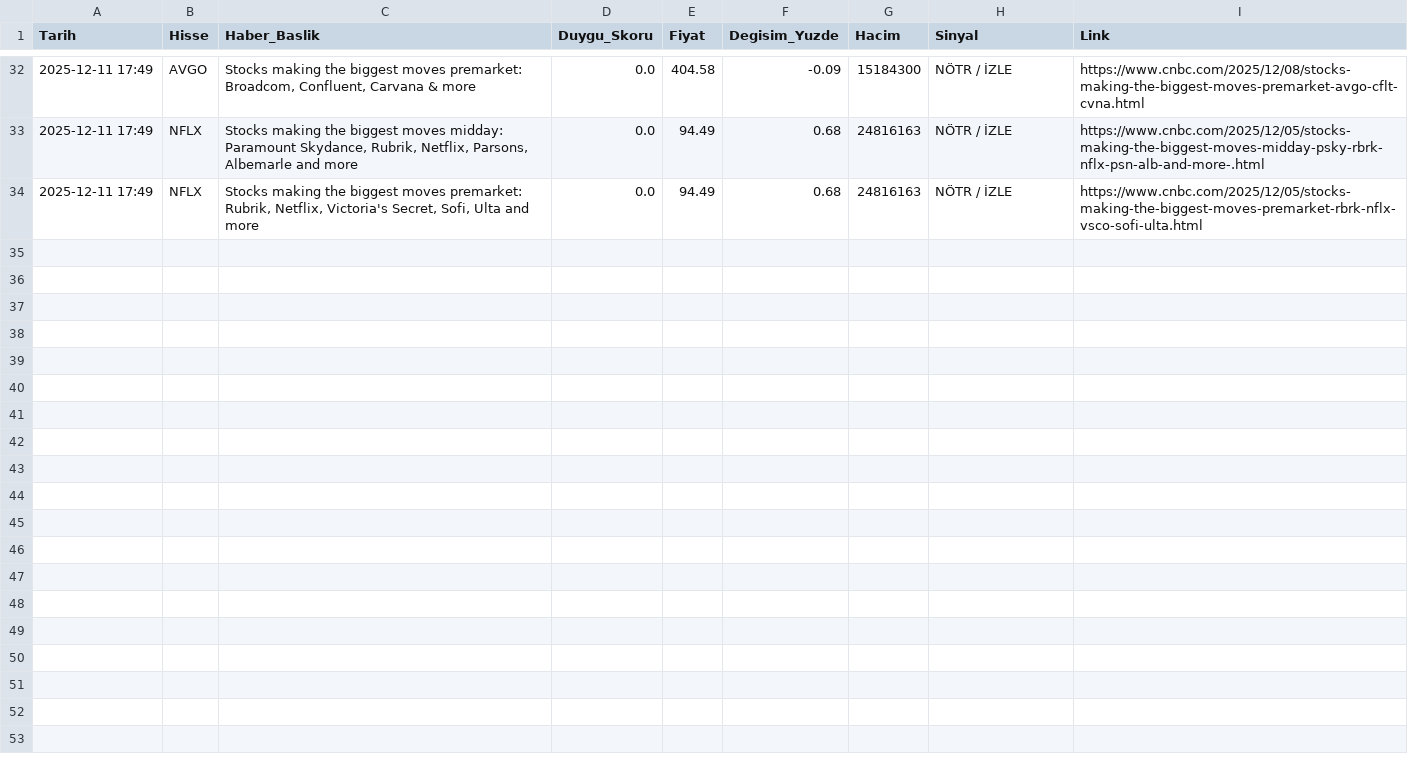
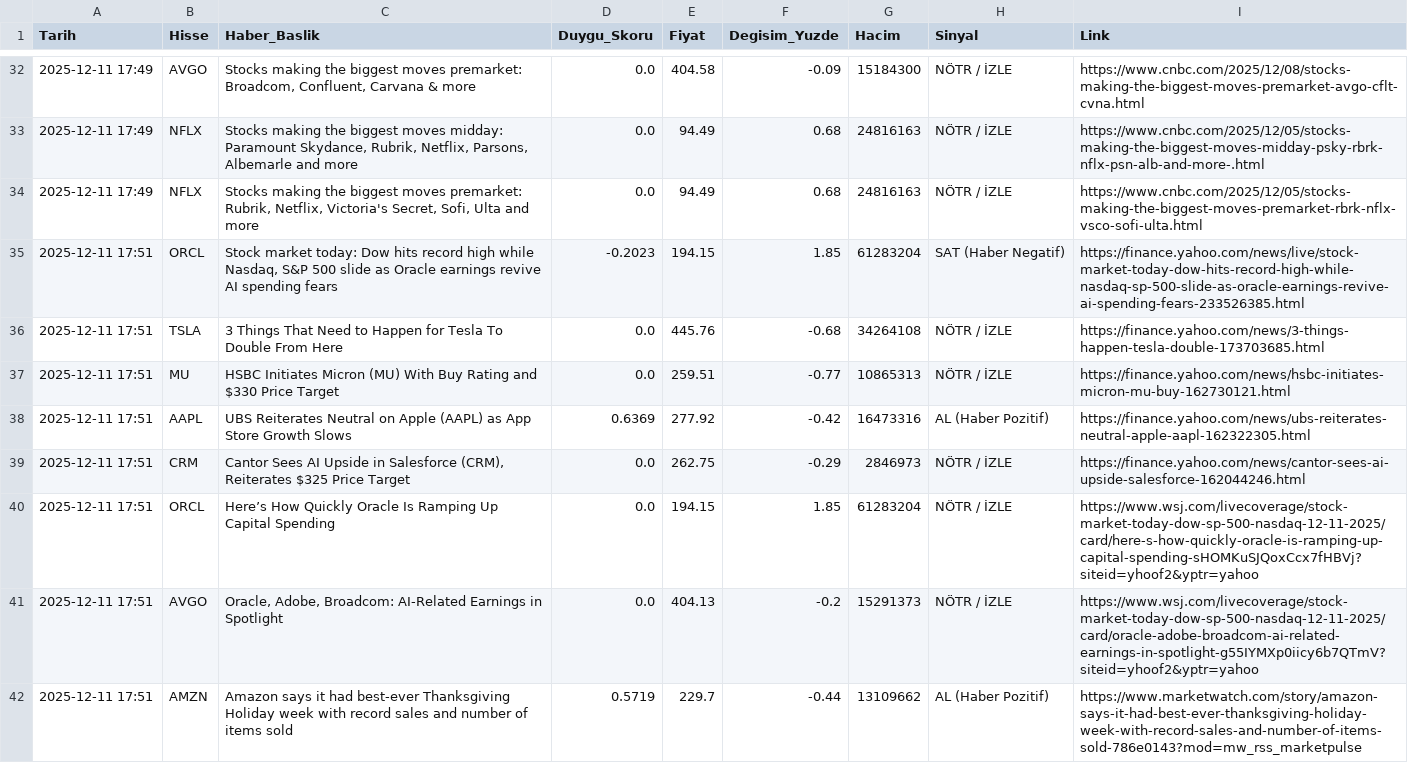
Before and after one commit to bakerim/sazlik-projesi, a CSV file: sazlik_signals.csv, drawn as a sheet; only a part is shown, gaps mark what is left out; the diff covers the shown part only.

```diff
--- a/sazlik_signals.csv
+++ b/sazlik_signals.csv
@@ -34 +34,9 @@ Tarih,Hisse,Haber_Baslik,Duygu_Skoru,Fiyat,Degisim_Yuzde,Hacim,Sinyal,Link
 2025-12-11 17:49,NFLX,"Stocks making the biggest moves premarket: Rubrik, Netflix, Victoria's Secret, Sofi, Ulta and more",0.0,94.49,0.68,24816163,NÖTR / İZLE,https://www.cnbc.com/2025/12/05/stocks-making-the-biggest-moves-premarket-rbrk-nflx-vsco-sofi-ulta.html
+2025-12-11 17:51,ORCL,"Stock market today: Dow hits record high while Nasdaq, S&P 500 slide as Oracle earnings revive AI spending fears",-0.2023,194.15,1.85,61283204,SAT (Haber Negatif),https://finance.yahoo.com/news/live/stock-market-today-dow-hits-record-high-while-nasdaq-sp-500-slide-as-oracle-earnings-revive-ai-spending-fears-233526385.html
+2025-12-11 17:51,TSLA,3 Things That Need to Happen for Tesla To Double From Here,0.0,445.76,-0.68,34264108,NÖTR / İZLE,https://finance.yahoo.com/news/3-things-happen-tesla-double-173703685.html
+2025-12-11 17:51,MU,HSBC Initiates Micron (MU) With Buy Rating and $330 Price Target,0.0,259.51,-0.77,10865313,NÖTR / İZLE,https://finance.yahoo.com/news/hsbc-initiates-micron-mu-buy-162730121.html
+2025-12-11 17:51,AAPL,UBS Reiterates Neutral on Apple (AAPL) as App Store Growth Slows,0.6369,277.92,-0.42,16473316,AL (Haber Pozitif),https://finance.yahoo.com/news/ubs-reiterates-neutral-apple-aapl-162322305.html
+2025-12-11 17:51,CRM,"Cantor Sees AI Upside in Salesforce (CRM), Reiterates $325 Price Target",0.0,262.75,-0.29,2846973,NÖTR / İZLE,https://finance.yahoo.com/news/cantor-sees-ai-upside-salesforce-162044246.html
+2025-12-11 17:51,ORCL,Here’s How Quickly Oracle Is Ramping Up Capital Spending,0.0,194.15,1.85,61283204,NÖTR / İZLE,https://www.wsj.com/livecoverage/stock-market-today-dow-sp-500-nasdaq-12-11-2025/card/here-s-how-quickly-oracle-is-ramping-up-capital-spending-sHOMKuSJQoxCcx7fHBVj?siteid=yhoof2&yptr=yahoo
+2025-12-11 17:51,AVGO,"Oracle, Adobe, Broadcom: AI-Related Earnings in Spotlight",0.0,404.13,-0.2,15291373,NÖTR / İZLE,https://www.wsj.com/livecoverage/stock-market-today-dow-sp-500-nasdaq-12-11-2025/card/oracle-adobe-broadcom-ai-related-earnings-in-spotlight-g55IYMXp0iicy6b7QTmV?siteid=yhoof2&yptr=yahoo
+2025-12-11 17:51,AMZN,Amazon says it had best-ever Thanksgiving Holiday week with record sales and number of items sold,0.5719,229.7,-0.44,13109662,AL (Haber Pozitif),https://www.marketwatch.com/story/amazon-says-it-had-best-ever-thanksgiving-holiday-week-with-record-sales-and-number-of-items-sold-786e0143?mod=mw_rss_marketpulse
```
Also changed, not shown: 8 added rows elsewhere in this file.
